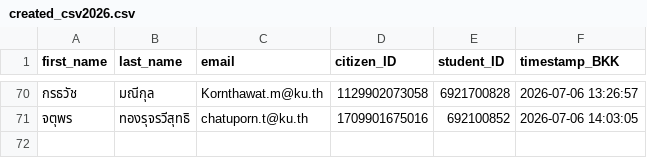
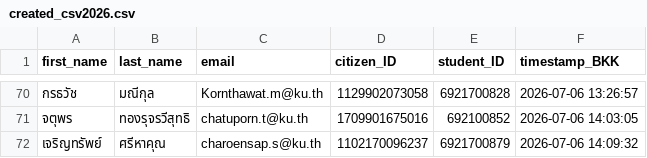
Before and after one commit to PythonianSt/Register, a CSV file: created_csv2026.csv, drawn as a sheet; only a part is shown, gaps mark what is left out; the diff names each change by its address in the sheet, - before the commit and + after, or states it on an @@ line.

Commit message:
Update created_csv2026.csv 2026-07-06 14:09:32 BKK

```diff
--- a/created_csv2026.csv
+++ b/created_csv2026.csv
+row 72: เจริญทรัพย์ | ศรีหาคุณ | charoensap.s@ku.th | 1102170096237 | 6921700879 | 2026-07-06 14:09:32
```
